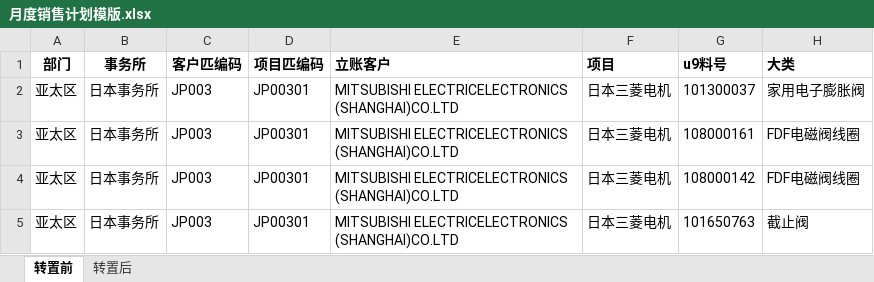
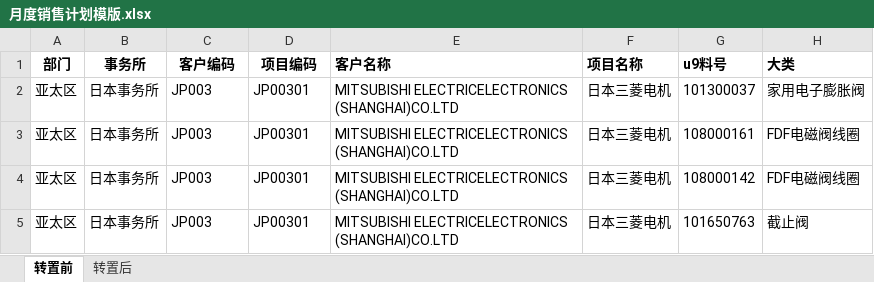
Before and after one commit to kirin170/ExcelTool, an Excel workbook: 销售计划转换前文件/月度销售计划模版.xlsx, sheet 转置前, drawn as a sheet; only a part is shown; values as stored, in another font and other column widths than the file's, no borders; the diff names each change by its address in the sheet, - before the commit and + after, or states it on an @@ line.

```diff
--- a/销售计划转换前文件/月度销售计划模版.xlsx (sheet 转置前)
+++ b/销售计划转换前文件/月度销售计划模版.xlsx (sheet 转置前)
-C1: 客户匹编码
+C1: 客户编码
-D1: 项目匹编码
+D1: 项目编码
-E1: 立账客户
+E1: 客户名称
-F1: 项目
+F1: 项目名称
```
Also changed, not shown: sheet 转置后, 销售计划转换后文件/#月度销售计划模版.xlsx, 7 other files.
